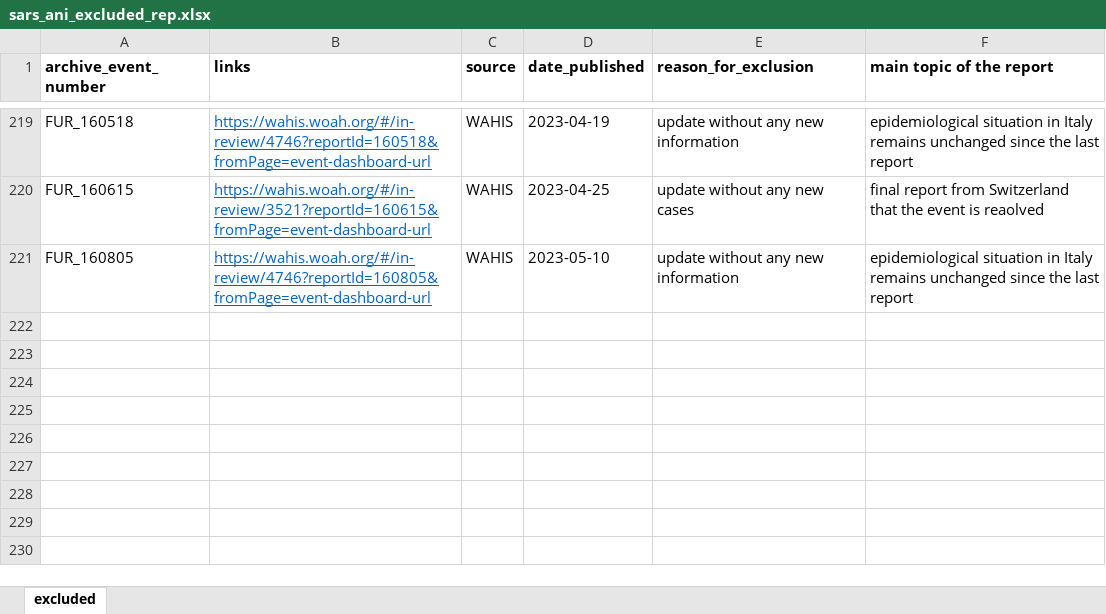
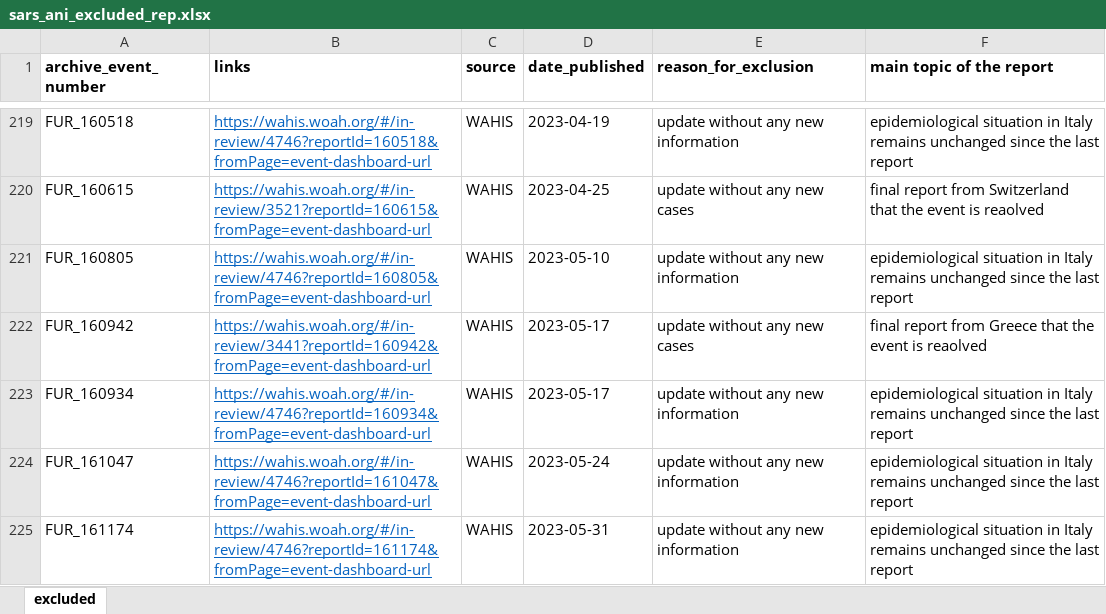
Before and after one commit to amel-github/sars-ani, an Excel workbook: sars_ani_excluded_rep.xlsx, sheet excluded, drawn as a sheet; only a part is shown, gaps mark what is left out; values as stored, in another font and other column widths than the file's, no borders; the diff names each change by its address in the sheet, - before the commit and + after, or states it on an @@ line.

```diff
--- a/sars_ani_excluded_rep.xlsx (sheet excluded)
+++ b/sars_ani_excluded_rep.xlsx (sheet excluded)
+row 222: FUR_160942 | https://wahis.woah.org/#/in-review/3441?reportId=160942&fromPage=event-dashboard-url | WAHIS | 2023-05-17 | update without any new cases | final report from Greece that the event is reaolved
+row 223: FUR_160934 | https://wahis.woah.org/#/in-review/4746?reportId=160934&fromPage=event-dashboard-url | WAHIS | 2023-05-17 | update without any new information | epidemiological situation in Italy remains unchanged since the last report
+row 224: FUR_161047 | https://wahis.woah.org/#/in-review/4746?reportId=161047&fromPage=event-dashboard-url | WAHIS | 2023-05-24 | update without any new information | epidemiological situation in Italy remains unchanged since the last report
+row 225: FUR_161174 | https://wahis.woah.org/#/in-review/4746?reportId=161174&fromPage=event-dashboard-url | WAHIS | 2023-05-31 | update without any new information | epidemiological situation in Italy remains unchanged since the last report
```
Also changed, not shown: 3 other files.
